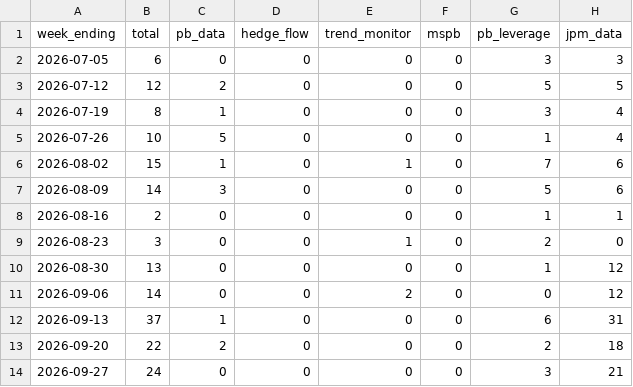
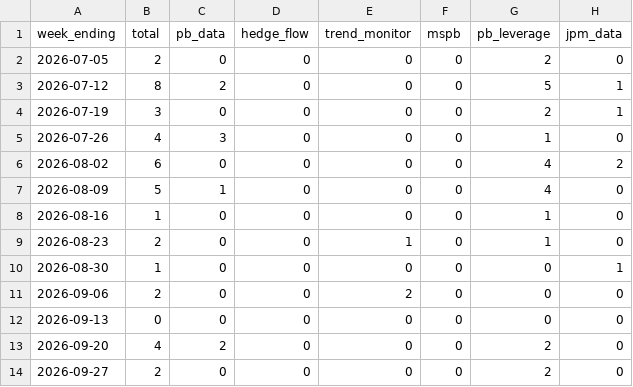
Before and after one commit to Jim-Lohse/investment-lab, a CSV file: data/derived/positioning_weekly.csv, drawn as a sheet.

```diff
--- a/data/derived/positioning_weekly.csv
+++ b/data/derived/positioning_weekly.csv
@@ -1,14 +1,14 @@
 week_ending,total,pb_data,hedge_flow,trend_monitor,mspb,pb_leverage,jpm_data
-2026-07-05,6,0,0,0,0,3,3
-2026-07-12,12,2,0,0,0,5,5
-2026-07-19,8,1,0,0,0,3,4
-2026-07-26,10,5,0,0,0,1,4
-2026-08-02,15,1,0,1,0,7,6
-2026-08-09,14,3,0,0,0,5,6
-2026-08-16,2,0,0,0,0,1,1
-2026-08-23,3,0,0,1,0,2,0
-2026-08-30,13,0,0,0,0,1,12
-2026-09-06,14,0,0,2,0,0,12
-2026-09-13,37,1,0,0,0,6,31
-2026-09-20,22,2,0,0,0,2,18
-2026-09-27,24,0,0,0,0,3,21
+2026-07-05,2,0,0,0,0,2,0
+2026-07-12,8,2,0,0,0,5,1
+2026-07-19,3,0,0,0,0,2,1
+2026-07-26,4,3,0,0,0,1,0
+2026-08-02,6,0,0,0,0,4,2
+2026-08-09,5,1,0,0,0,4,0
+2026-08-16,1,0,0,0,0,1,0
+2026-08-23,2,0,0,1,0,1,0
+2026-08-30,1,0,0,0,0,0,1
+2026-09-06,2,0,0,2,0,0,0
+2026-09-13,0,0,0,0,0,0,0
+2026-09-20,4,2,0,0,0,2,0
+2026-09-27,2,0,0,0,0,2,0
```
Also changed, not shown: data/prices/etf_daily.csv, 5 other files.
